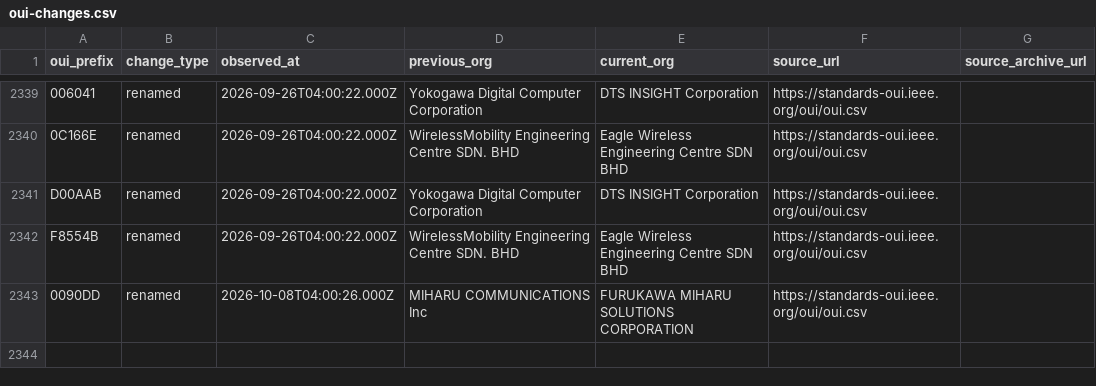
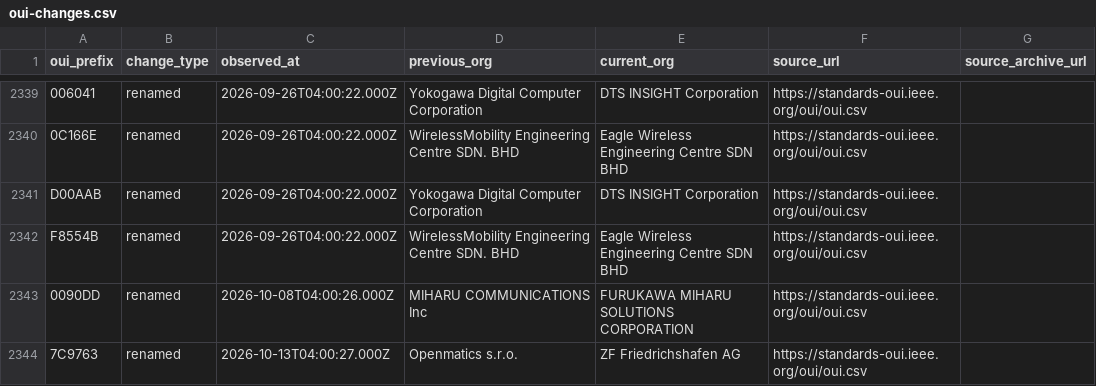
Before and after one commit to Drumworks/oui-change-history, a CSV file: oui-changes.csv, drawn as a sheet; only a part is shown, gaps mark what is left out.

```diff
--- a/oui-changes.csv
+++ b/oui-changes.csv
@@ -2343 +2343,2 @@ F8554B,renamed,2026-09-26T04:00:22.000Z,WirelessMobility Engineering Centre SDN.
 0090DD,renamed,2026-10-08T04:00:26.000Z,MIHARU COMMUNICATIONS Inc,FURUKAWA MIHARU SOLUTIONS CORPORATION,https://standards-oui.ieee.org/oui/oui.csv,
+7C9763,renamed,2026-10-13T04:00:27.000Z,Openmatics s.r.o.,ZF Friedrichshafen AG,https://standards-oui.ieee.org/oui/oui.csv,
```
Also changed, not shown: known-duplicate-prefixes.csv, observations.csv, 6 other files.
